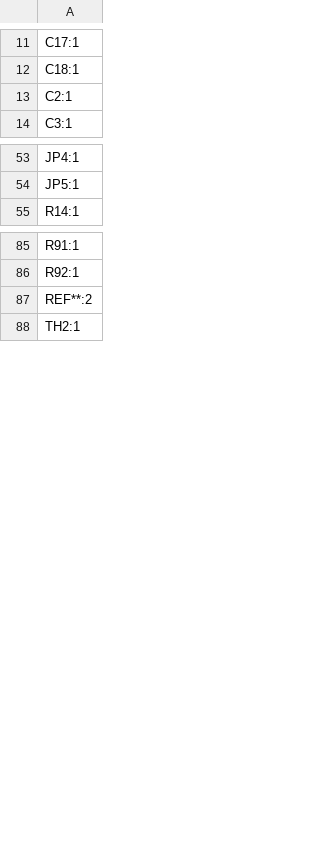
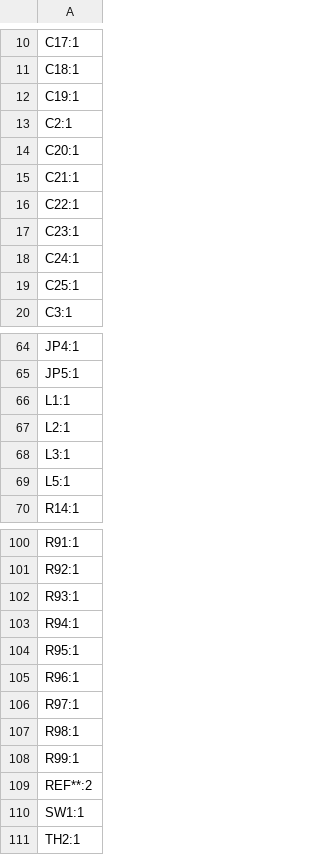
Before and after one commit to akielaries/signalmesh_CAD, a CSV file: boards/APM/v6_r1/production/designators.csv, drawn as a sheet; only a part is shown, gaps mark what is left out; the diff covers the shown part only; the diff names each change by its address in the sheet, - before the commit and + after, or states it on an @@ line.

```diff
--- a/boards/APM/v6_r1/production/designators.csv
+++ b/boards/APM/v6_r1/production/designators.csv
+row 12: C19:1
+row 14: C20:1
+row 15: C21:1
+row 16: C22:1
+row 17: C23:1
+row 18: C24:1
+row 19: C25:1
+row 66: L1:1
+row 67: L2:1
+row 68: L3:1
+row 69: L5:1
+row 102: R93:1
+row 103: R94:1
+row 104: R95:1
+row 105: R96:1
+row 106: R97:1
+row 107: R98:1
+row 108: R99:1
+row 110: SW1:1
```
Also changed, not shown: 6 added rows and 2 removed rows elsewhere in this file, boards/APM/v6_r1/production/bom.csv, boards/APM/v6_r1/production/positions.csv, 17 other files.
